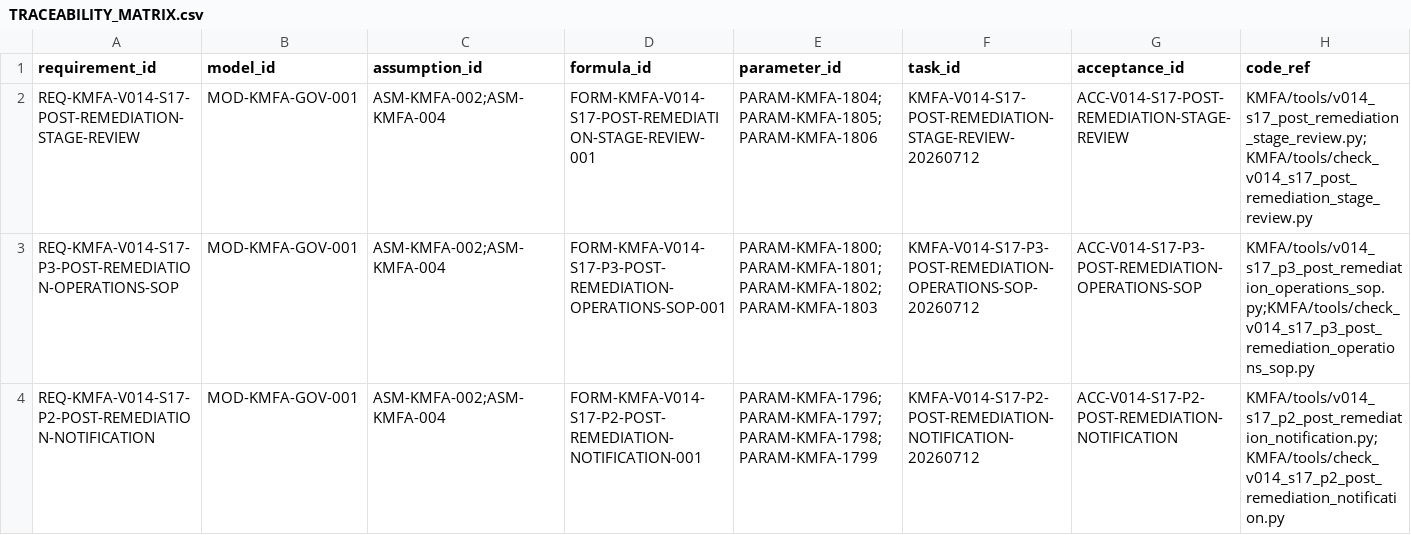
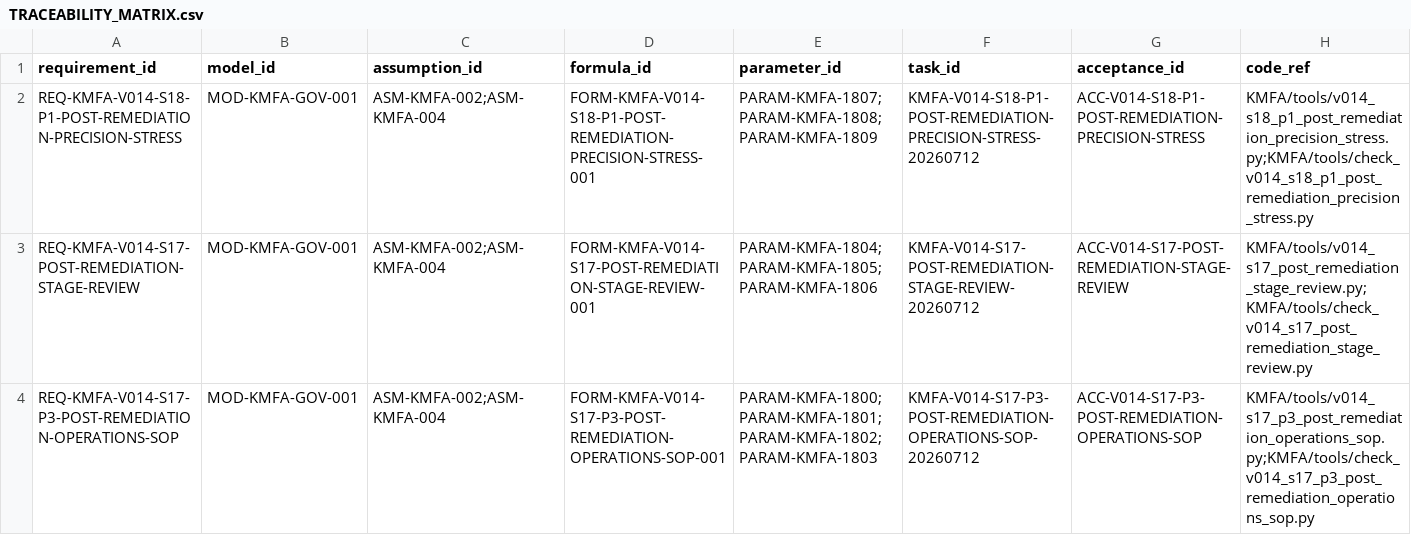
Before and after one commit to LinzeColin/KMOS, a CSV file: KMFA/docs/governance/TRACEABILITY_MATRIX.csv, drawn as a sheet; only a part is shown; the shorter side is filled out with more unchanged rows; rows hold the shown columns only; the diff names each change by its address in the sheet, - before the commit and + after, or states it on an @@ line.

Commit message:
feat(kmfa): complete S18-P1 precision stress

```diff
--- a/KMFA/docs/governance/TRACEABILITY_MATRIX.csv
+++ b/KMFA/docs/governance/TRACEABILITY_MATRIX.csv
+row 2: REQ-KMFA-V014-S18-P1-POST-REMEDIATION-PRECISION-STRESS | MOD-KMFA-GOV-001 | ASM-KMFA-002;ASM-KMFA-004 | FORM-KMFA-V014-S18-P1-POST-REMEDIATION-PRECISION-STRESS-001 | PARAM-KMFA-1807;PARAM-KMFA-1808;PARAM-KMFA-1809 | KMFA-V014-S18-P1-POST-REMEDIATION-PRECISION-STRESS-20260712 | ACC-V014-S18-P1-POST-REMEDIATION-PRECISION-STRESS | KMFA/tools/v014_s18_p1_post_remediation_precision_stress.py;KMFA/tools/check_v014_s18_p1_post_remediation_precision_stress.py
```
Also changed, not shown: 41 other files.
